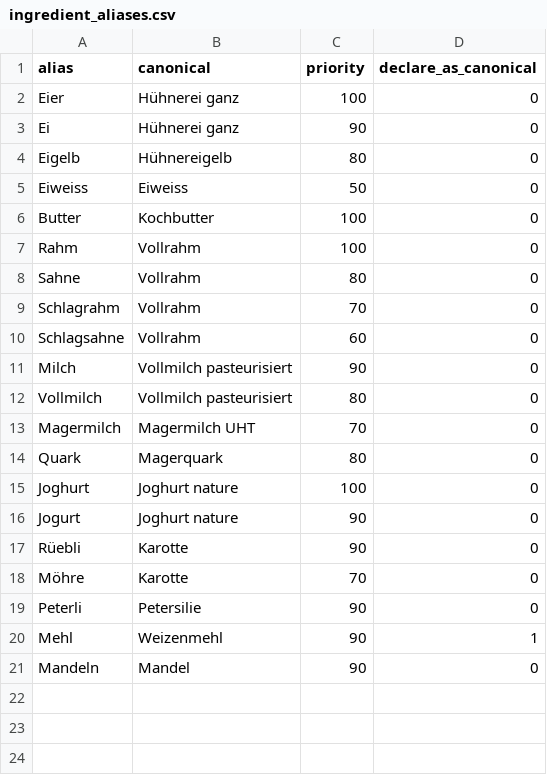
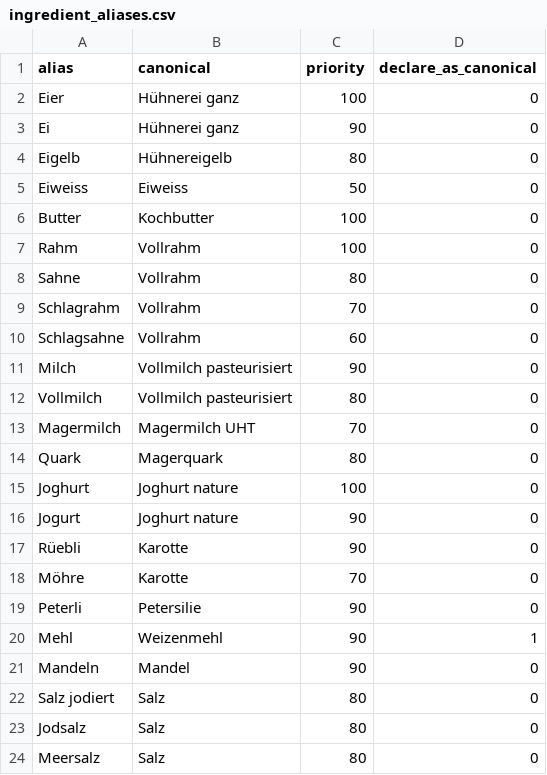
Before and after one commit to bar9/open-farming-hackdays-label-creator, a CSV file: src/ingredient_aliases.csv, drawn as a sheet.

Commit message:
test: salt aliases non-agricultural, origin reset on save-and-next
- Bio_Testing row 34: 'Salz jodiert', Jodsalz, Meersalz alias Salz and lock
  the quality to non-agricultural (unit + e2e).
- Bio_Testing L6: next ingredient starts without the previous origin (e2e).
- recipes.rs: comments state where the Excel sheet predates DEC-25.

```diff
--- a/src/ingredient_aliases.csv
+++ b/src/ingredient_aliases.csv
@@ -21 +21,4 @@ Mehl,Weizenmehl,90,1
 Mandeln,Mandel,90,0
+Salz jodiert,Salz,80,0
+Jodsalz,Salz,80,0
+Meersalz,Salz,80,0
```
Also changed, not shown: 3 other files.
